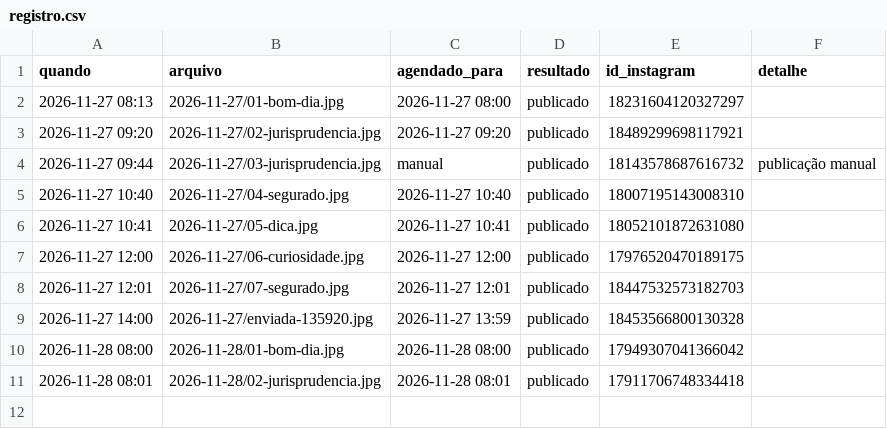
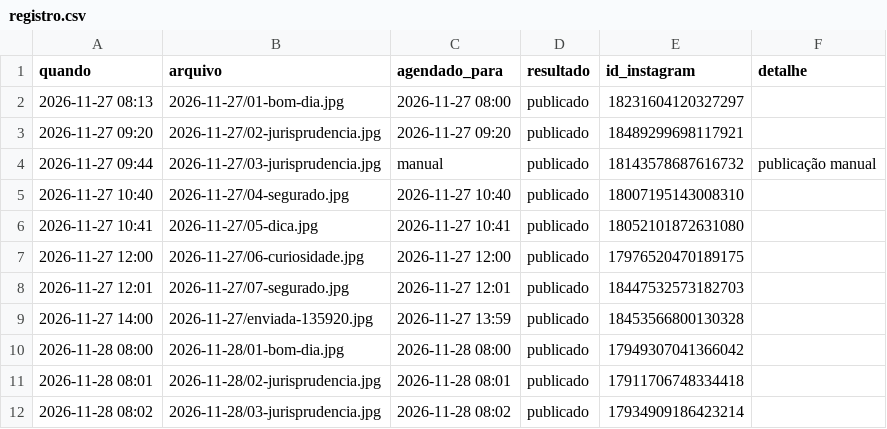
Before and after one commit to franciellifernandesadvocacia-dotcom/stories-franciellifernandes, a CSV file: registro.csv, drawn as a sheet; the diff names each change by its address in the sheet, - before the commit and + after, or states it on an @@ line.

```diff
--- a/registro.csv
+++ b/registro.csv
+row 12: 2026-11-28 08:02 | 2026-11-28/03-jurisprudencia.jpg | 2026-11-28 08:02 | publicado | 17934909186423214
```
